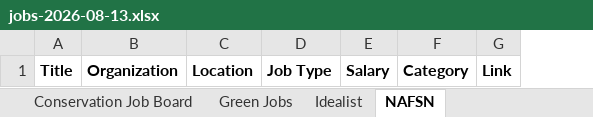
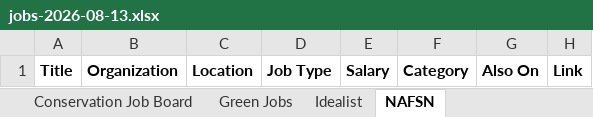
Before and after one commit to dchandarana07/jobs-digest, an Excel workbook: docs/xlsx/jobs-2026-08-13.xlsx, sheet NAFSN, drawn as a sheet; values as stored, in another font and other column widths than the file's, no borders; the diff names each change by its address in the sheet, - before the commit and + after, or states it on an @@ line.

```diff
--- a/docs/xlsx/jobs-2026-08-13.xlsx (sheet NAFSN)
+++ b/docs/xlsx/jobs-2026-08-13.xlsx (sheet NAFSN)
+column G, row 1: Also On
```
Also changed, not shown: sheet Idealist, sheet Green Jobs, sheet Conservation Job Board, docs/xlsx/jobs-2026-08-12.xlsx, 7 other files.
